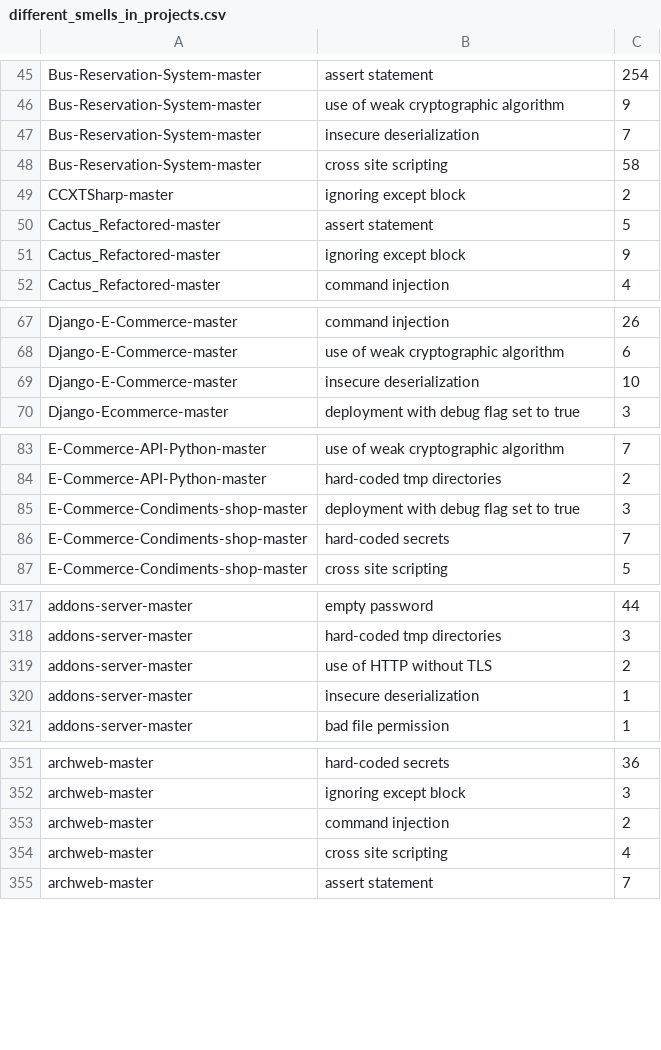
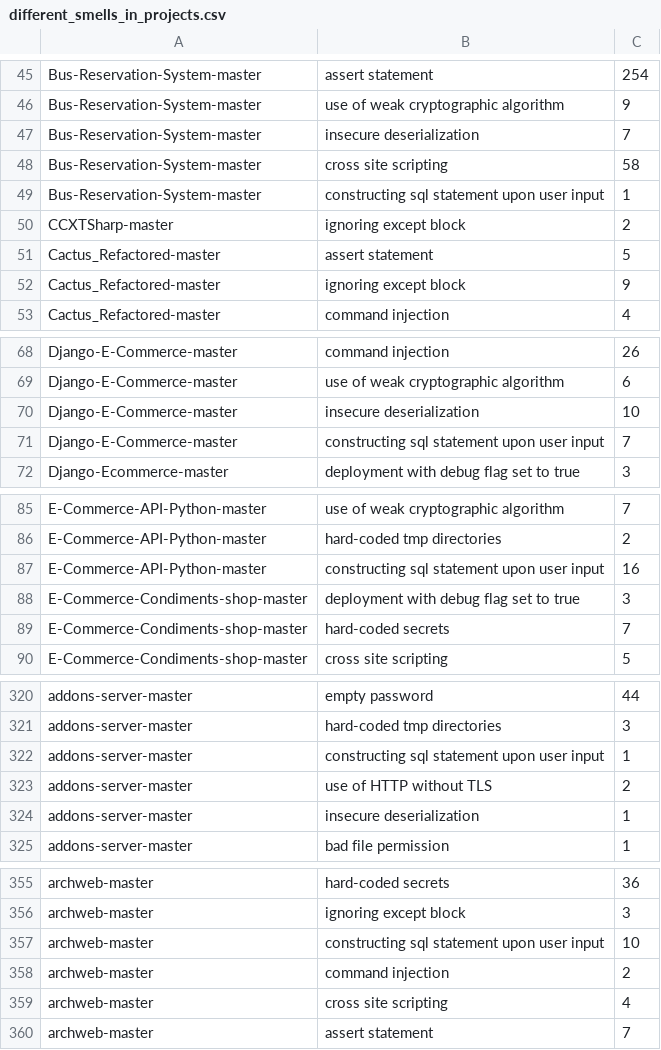
Before and after one commit to miranalmehrab/Smell-Investigator, a CSV file: logs/projects/different_smells_in_projects.csv, drawn as a sheet; only a part is shown, gaps mark what is left out; the diff covers the shown part only; the diff names each change by its address in the sheet, - before the commit and + after, or states it on an @@ line.

Commit message:
bandit result is sorted project categories wise

```diff
--- a/logs/projects/different_smells_in_projects.csv
+++ b/logs/projects/different_smells_in_projects.csv
+row 49: Bus-Reservation-System-master | constructing sql statement upon user input | 1
+row 71: Django-E-Commerce-master | constructing sql statement upon user input | 7
+row 87: E-Commerce-API-Python-master | constructing sql statement upon user input | 16
+row 322: addons-server-master | constructing sql statement upon user input | 1
+row 357: archweb-master | constructing sql statement upon user input | 10
```
Also changed, not shown: 16 added rows elsewhere in this file, logs/project-categories/application.csv, logs/project-categories/dependencies.csv, 22 other files.
